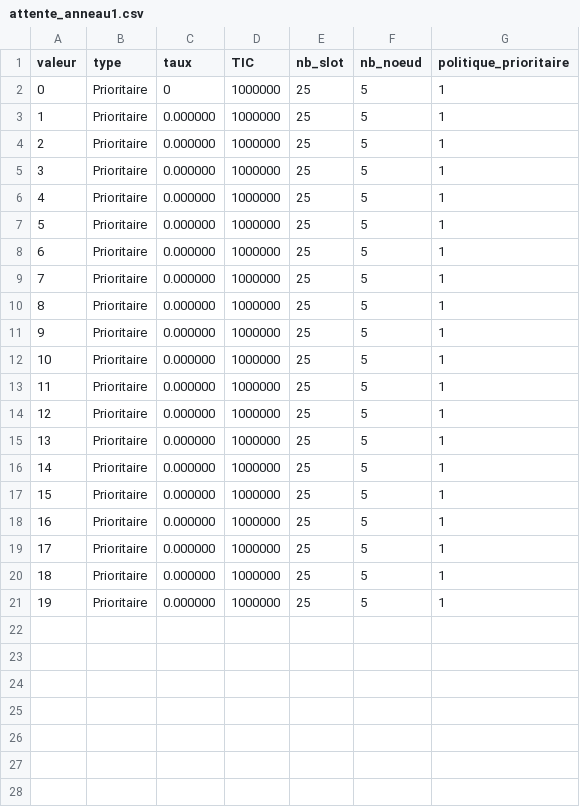
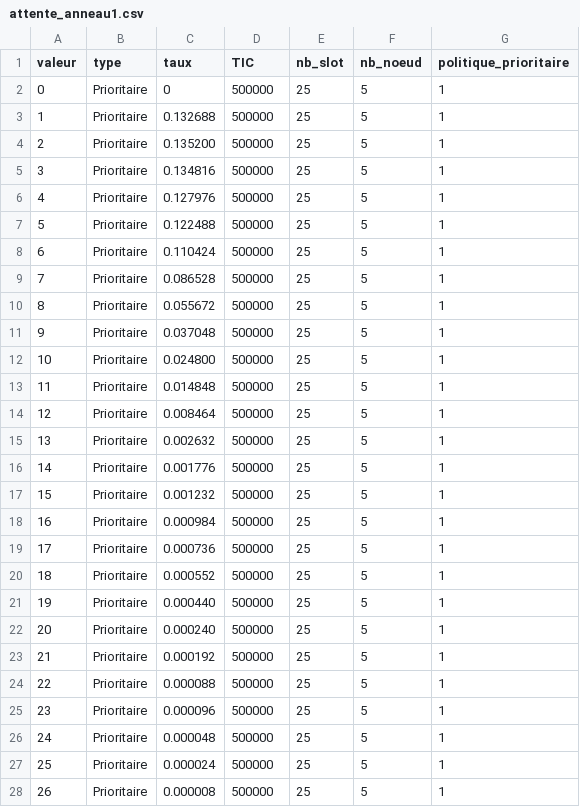
Before and after one commit to KarimGhallab/Simulation_N-GREEN, a CSV file: simulation_calcul/CSV/attente_anneau1.csv, drawn as a sheet; only a part is shown; the diff covers the shown part only.

```diff
--- a/simulation_calcul/CSV/attente_anneau1.csv
+++ b/simulation_calcul/CSV/attente_anneau1.csv
@@ -1,21 +1,28 @@
 valeur,type,taux,TIC,nb_slot,nb_noeud,politique_prioritaire
-0,Prioritaire,0,1000000,25,5,1
-1,Prioritaire,0.000000,1000000,25,5,1
-2,Prioritaire,0.000000,1000000,25,5,1
-3,Prioritaire,0.000000,1000000,25,5,1
-4,Prioritaire,0.000000,1000000,25,5,1
-5,Prioritaire,0.000000,1000000,25,5,1
-6,Prioritaire,0.000000,1000000,25,5,1
-7,Prioritaire,0.000000,1000000,25,5,1
-8,Prioritaire,0.000000,1000000,25,5,1
-9,Prioritaire,0.000000,1000000,25,5,1
-10,Prioritaire,0.000000,1000000,25,5,1
-11,Prioritaire,0.000000,1000000,25,5,1
-12,Prioritaire,0.000000,1000000,25,5,1
-13,Prioritaire,0.000000,1000000,25,5,1
-14,Prioritaire,0.000000,1000000,25,5,1
-15,Prioritaire,0.000000,1000000,25,5,1
-16,Prioritaire,0.000000,1000000,25,5,1
-17,Prioritaire,0.000000,1000000,25,5,1
-18,Prioritaire,0.000000,1000000,25,5,1
-19,Prioritaire,0.000000,1000000,25,5,1
+0,Prioritaire,0,500000,25,5,1
+1,Prioritaire,0.132688,500000,25,5,1
+2,Prioritaire,0.135200,500000,25,5,1
+3,Prioritaire,0.134816,500000,25,5,1
+4,Prioritaire,0.127976,500000,25,5,1
+5,Prioritaire,0.122488,500000,25,5,1
+6,Prioritaire,0.110424,500000,25,5,1
+7,Prioritaire,0.086528,500000,25,5,1
+8,Prioritaire,0.055672,500000,25,5,1
+9,Prioritaire,0.037048,500000,25,5,1
+10,Prioritaire,0.024800,500000,25,5,1
+11,Prioritaire,0.014848,500000,25,5,1
+12,Prioritaire,0.008464,500000,25,5,1
+13,Prioritaire,0.002632,500000,25,5,1
+14,Prioritaire,0.001776,500000,25,5,1
+15,Prioritaire,0.001232,500000,25,5,1
+16,Prioritaire,0.000984,500000,25,5,1
+17,Prioritaire,0.000736,500000,25,5,1
+18,Prioritaire,0.000552,500000,25,5,1
+19,Prioritaire,0.000440,500000,25,5,1
+20,Prioritaire,0.000240,500000,25,5,1
+21,Prioritaire,0.000192,500000,25,5,1
+22,Prioritaire,0.000088,500000,25,5,1
+23,Prioritaire,0.000096,500000,25,5,1
+24,Prioritaire,0.000048,500000,25,5,1
+25,Prioritaire,0.000024,500000,25,5,1
+26,Prioritaire,0.000008,500000,25,5,1
```
Also changed, not shown: 4 added rows elsewhere in this file, simulation_calcul/CSV/attente_anneau2.csv, simulation_calcul/CSV/repartition_attentes1.csv, 8 other files.
